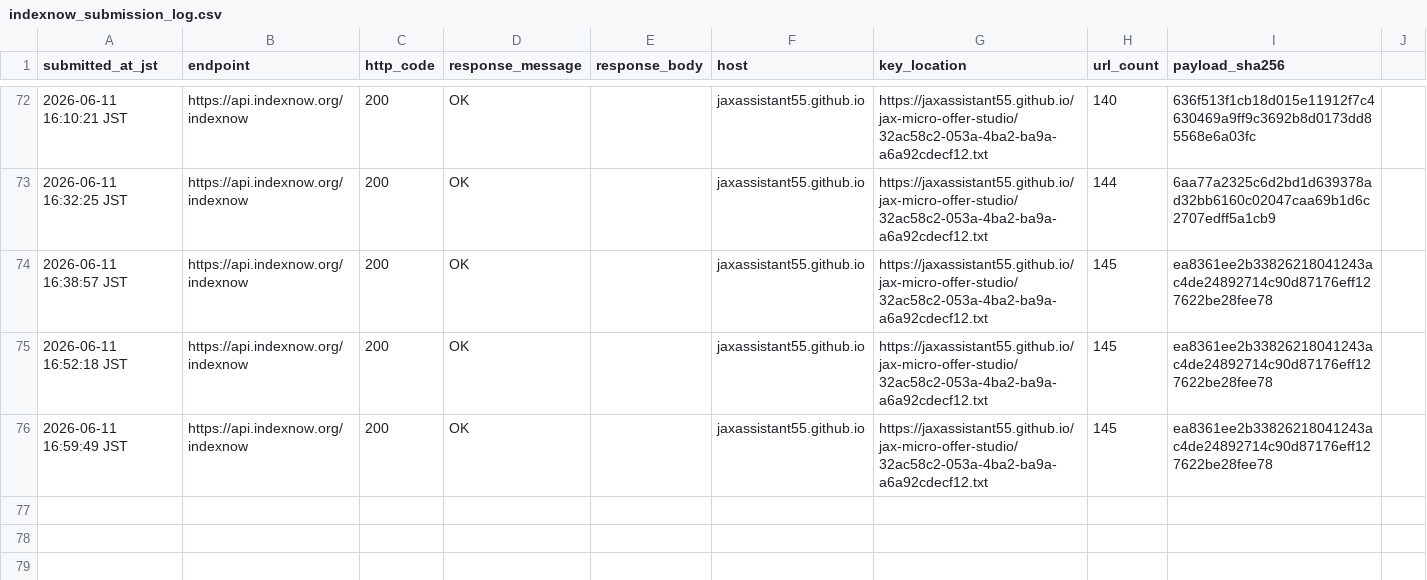
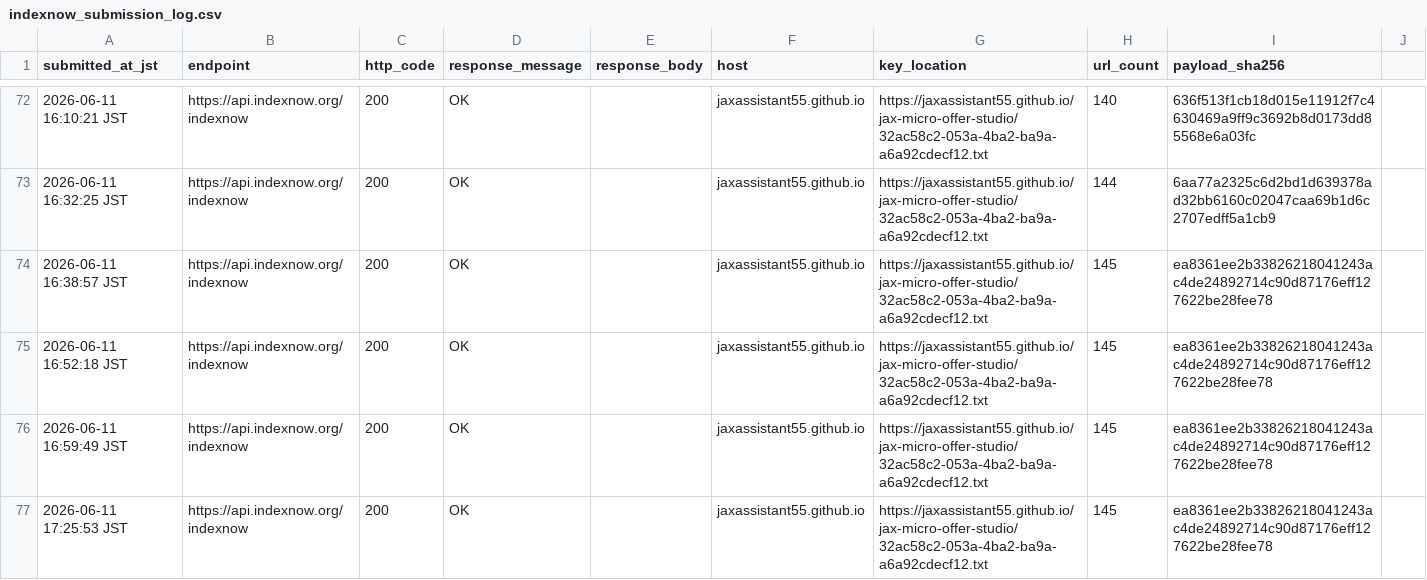
Before and after one commit to jaxassistant55/jax-micro-offer-studio, a CSV file: indexnow_submission_log.csv, drawn as a sheet; only a part is shown, gaps mark what is left out; the diff names each change by its address in the sheet, - before the commit and + after, or states it on an @@ line.

Commit message:
Record bundle ready form IndexNow submit

```diff
--- a/indexnow_submission_log.csv
+++ b/indexnow_submission_log.csv
+row 77: 2026-06-11 17:25:53 JST | https://api.indexnow.org/indexnow | 200 | OK |  | jaxassistant55.github.io | https://jaxassistant55.github.io/jax-micro-offer-studio/32ac58c2-053a-4ba2-ba9a-a6a92cdecf12.txt | 145 | ea8361ee2b33826218041243ac4de24892714c90d87176eff127622be28fee78
```
